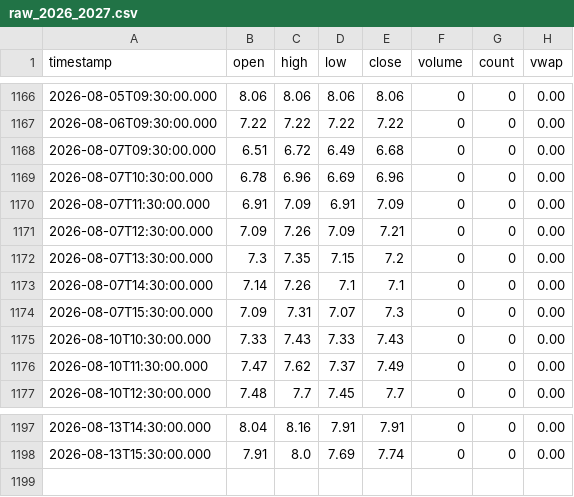
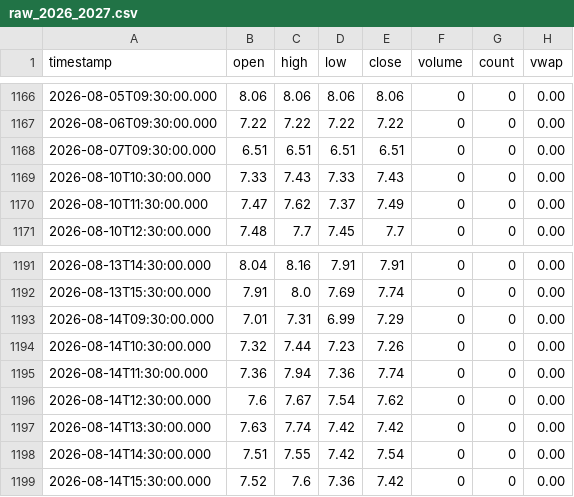
Before and after one commit to rava8989/vix-daily11, a CSV file: data/cor1m/raw_2026_2027.csv, drawn as a sheet; only a part is shown, gaps mark what is left out.

```diff
--- a/data/cor1m/raw_2026_2027.csv
+++ b/data/cor1m/raw_2026_2027.csv
@@ -1167,9 +1167,3 @@ timestamp,open,high,low,close,volume,count,vwap
 2026-08-06T09:30:00.000,7.22,7.22,7.22,7.22,0,0,0.00
-2026-08-07T09:30:00.000,6.51,6.72,6.49,6.68,0,0,0.00
-2026-08-07T10:30:00.000,6.78,6.96,6.69,6.96,0,0,0.00
-2026-08-07T11:30:00.000,6.91,7.09,6.91,7.09,0,0,0.00
-2026-08-07T12:30:00.000,7.09,7.26,7.09,7.21,0,0,0.00
-2026-08-07T13:30:00.000,7.3,7.35,7.15,7.2,0,0,0.00
-2026-08-07T14:30:00.000,7.14,7.26,7.1,7.1,0,0,0.00
-2026-08-07T15:30:00.000,7.09,7.31,7.07,7.3,0,0,0.00
+2026-08-07T09:30:00.000,6.51,6.51,6.51,6.51,0,0,0.00
 2026-08-10T10:30:00.000,7.33,7.43,7.33,7.43,0,0,0.00
@@ -1198 +1192,8 @@ timestamp,open,high,low,close,volume,count,vwap
 2026-08-13T15:30:00.000,7.91,8.0,7.69,7.74,0,0,0.00
+2026-08-14T09:30:00.000,7.01,7.31,6.99,7.29,0,0,0.00
+2026-08-14T10:30:00.000,7.32,7.44,7.23,7.26,0,0,0.00
+2026-08-14T11:30:00.000,7.36,7.94,7.36,7.74,0,0,0.00
+2026-08-14T12:30:00.000,7.6,7.67,7.54,7.62,0,0,0.00
+2026-08-14T13:30:00.000,7.63,7.74,7.42,7.42,0,0,0.00
+2026-08-14T14:30:00.000,7.51,7.55,7.42,7.54,0,0,0.00
+2026-08-14T15:30:00.000,7.52,7.6,7.36,7.42,0,0,0.00
```
Also changed, not shown: 1 other file.
